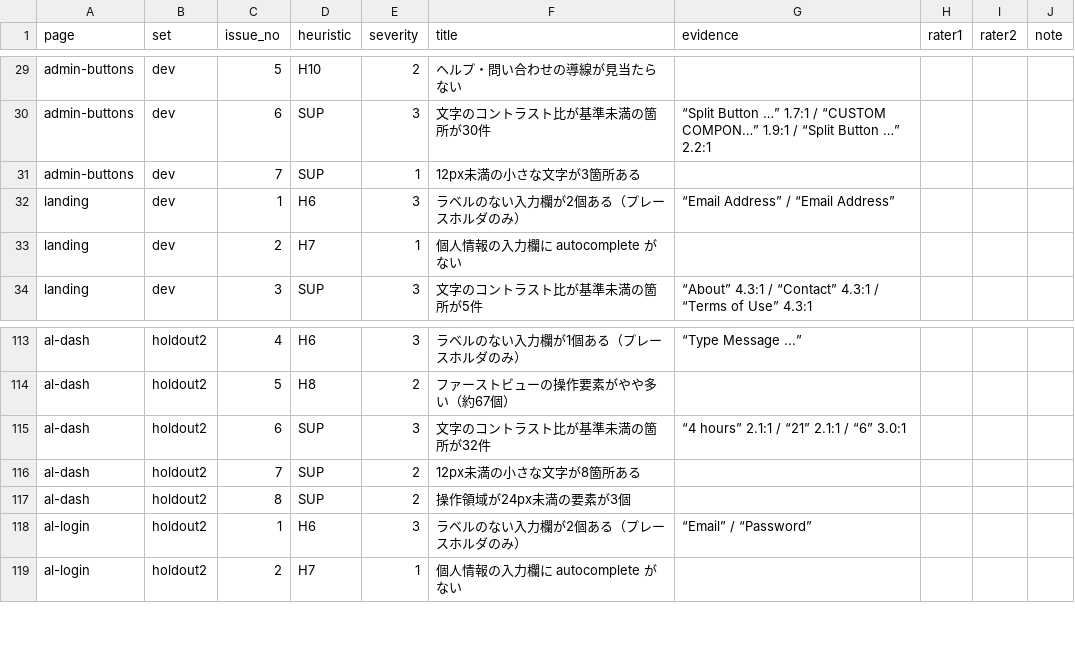
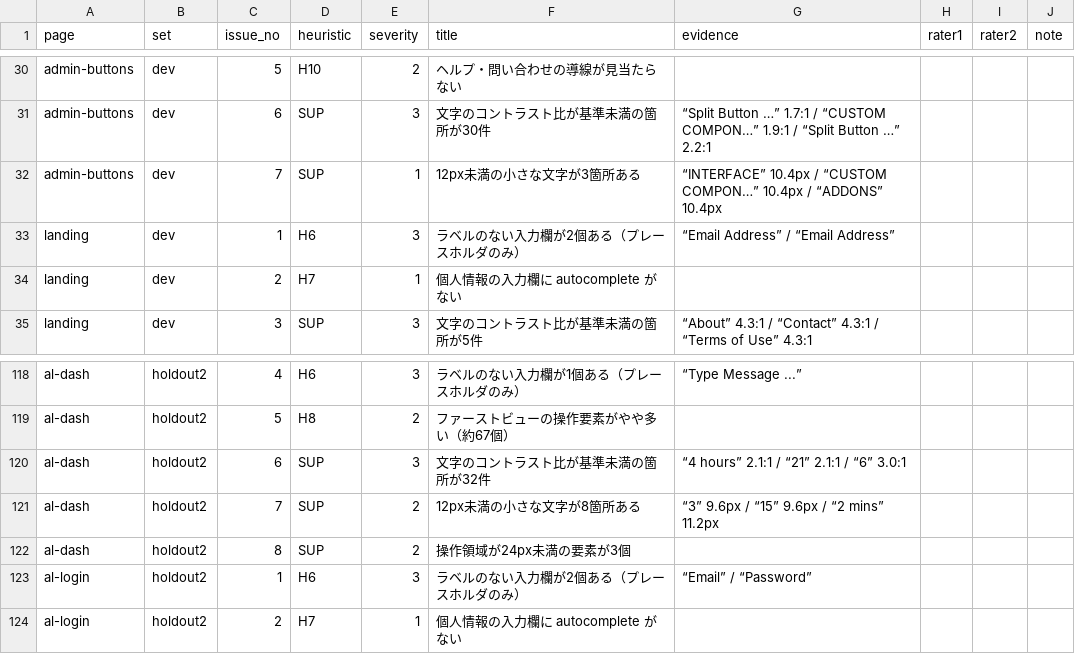
Before and after one commit to Reisnoo/ui-anatomy-scanner, a CSV file: validation/results/rating_sheet.csv, drawn as a sheet; only a part is shown, gaps mark what is left out; the diff covers the shown part only.

```diff
--- a/validation/results/rating_sheet.csv
+++ b/validation/results/rating_sheet.csv
@@ -30,3 +31,3 @@
 "admin-buttons","dev","6","SUP","3","文字のコントラスト比が基準未満の箇所が30件","“Split Button …” 1.7:1 / “CUSTOM COMPON…” 1.9:1 / “Split Button …” 2.2:1","","",""
-"admin-buttons","dev","7","SUP","1","12px未満の小さな文字が3箇所ある","","","",""
+"admin-buttons","dev","7","SUP","1","12px未満の小さな文字が3箇所ある","“INTERFACE” 10.4px / “CUSTOM COMPON…” 10.4px / “ADDONS” 10.4px","","",""
 "landing","dev","1","H6","3","ラベルのない入力欄が2個ある（プレースホルダのみ）","“Email Address” / “Email Address”","","",""
@@ -115,3 +120,3 @@
 "al-dash","holdout2","6","SUP","3","文字のコントラスト比が基準未満の箇所が32件","“4 hours” 2.1:1 / “21” 2.1:1 / “6” 3.0:1","","",""
-"al-dash","holdout2","7","SUP","2","12px未満の小さな文字が8箇所ある","","","",""
+"al-dash","holdout2","7","SUP","2","12px未満の小さな文字が8箇所ある","“3” 9.6px / “15” 9.6px / “2 mins” 11.2px","","",""
 "al-dash","holdout2","8","SUP","2","操作領域が24px未満の要素が3個","","","",""
```
Also changed, not shown: 8 added rows and 9 edited cells elsewhere in this file, 5 other files.
